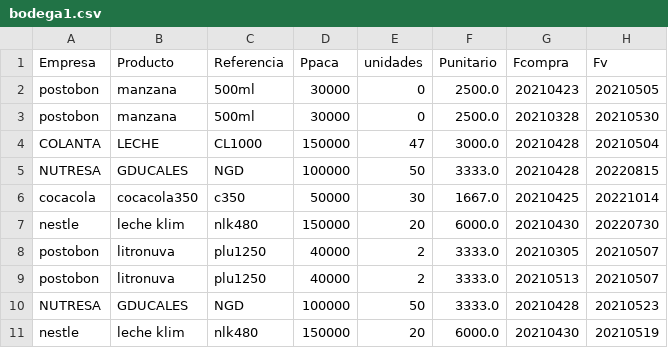
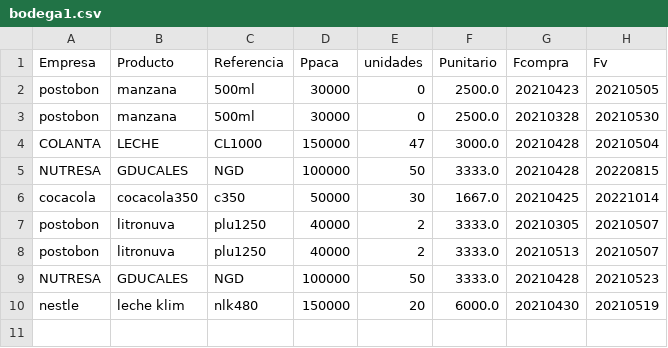
Before and after one commit to sacorteso/TA_06, a CSV file: BDATOS/bodega1.csv, drawn as a sheet.

```diff
--- a/BDATOS/bodega1.csv
+++ b/BDATOS/bodega1.csv
@@ -6,3 +6,2 @@ NUTRESA,GDUCALES,NGD,100000,50,3333.0,20210428,20220815
 cocacola,cocacola350,c350,50000,30,1667.0,20210425,20221014
-nestle,leche klim,nlk480,150000,20,6000.0,20210430,20220730
 postobon,litronuva,plu1250,40000,2,3333.0,20210305,20210507
```
Also changed, not shown: BDATOS/factura.csv, BDATOS/mostrador.csv, 5 other files.
